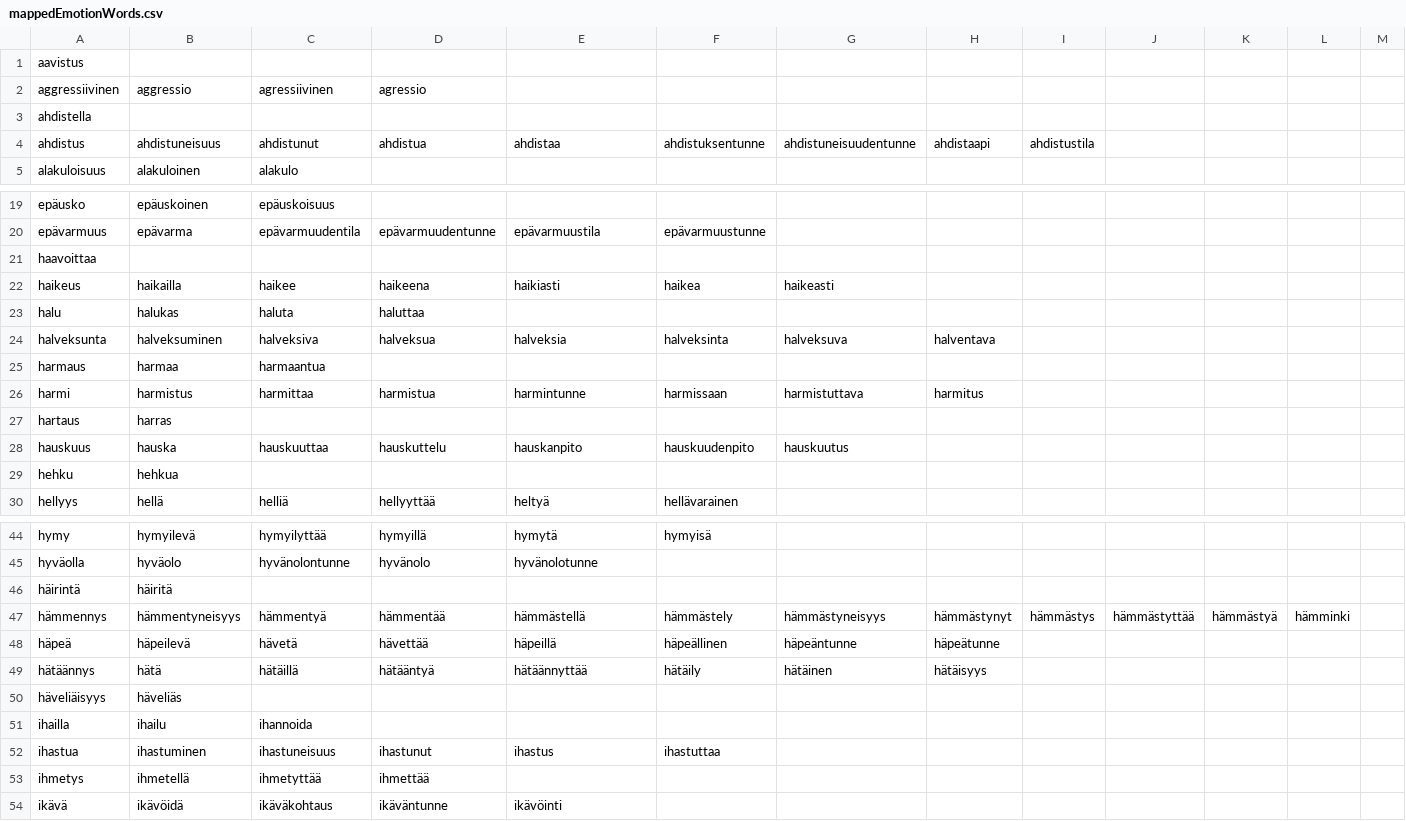
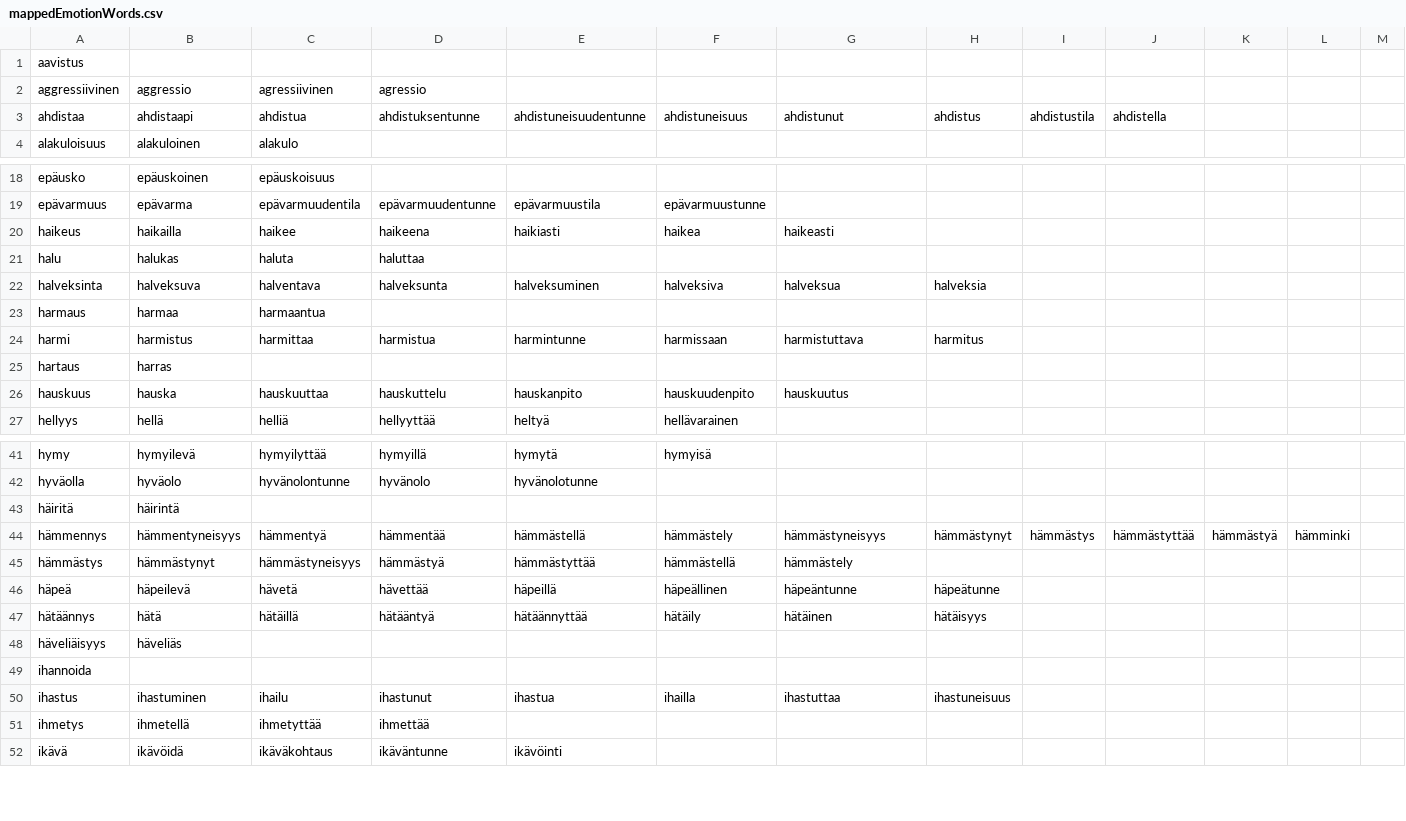
Before and after one commit to UHCALLab/FinnishEmbodiedEmotions, a CSV file: VrtExtractor/mappedEmotionWords.csv, drawn as a sheet; only a part is shown, gaps mark what is left out; removed rows and columns are numbered as before the commit, all else as after; rows hold the shown columns only; the diff covers the shown part only; the diff names each change by its address in the sheet, - before the commit and + after, or states it on an @@ line.

Commit message:
Add files via upload

```diff
--- a/VrtExtractor/mappedEmotionWords.csv
+++ b/VrtExtractor/mappedEmotionWords.csv
-row 3: ahdistella
-row 4: ahdistus | ahdistuneisuus | ahdistunut | ahdistua | ahdistaa | ahdistuksentunne | ahdistuneisuudentunne | ahdistaapi | ahdistustila
+row 3: ahdistaa | ahdistaapi | ahdistua | ahdistuksentunne | ahdistuneisuudentunne | ahdistuneisuus | ahdistunut | ahdistus | ahdistustila | ahdistella
-row 21: haavoittaa
-row 24: halveksunta | halveksuminen | halveksiva | halveksua | halveksia | halveksinta | halveksuva | halventava
+row 22: halveksinta | halveksuva | halventava | halveksunta | halveksuminen | halveksiva | halveksua | halveksia
-row 29: hehku | hehkua
-A43: häirintä
+A43: häiritä
-B43: häiritä
+B43: häirintä
+row 45: hämmästys | hämmästynyt | hämmästyneisyys | hämmästyä | hämmästyttää | hämmästellä | hämmästely
-row 51: ihailla | ihailu | ihannoida
-row 52: ihastua | ihastuminen | ihastuneisuus | ihastunut | ihastus | ihastuttaa
+row 49: ihannoida
+row 50: ihastus | ihastuminen | ihailu | ihastunut | ihastua | ihailla | ihastuttaa | ihastuneisuus
```
Also changed, not shown: 12 removed rows and 12 edited cells elsewhere in this file.
